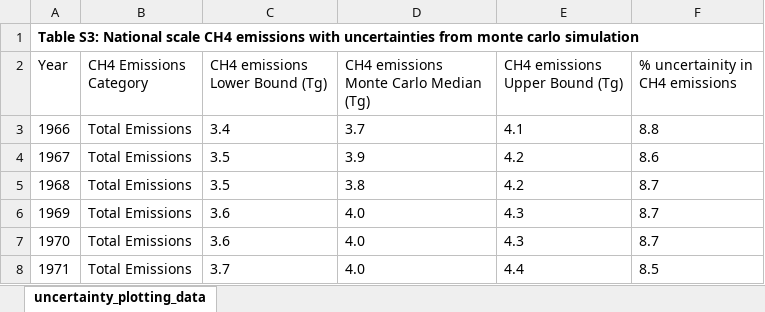
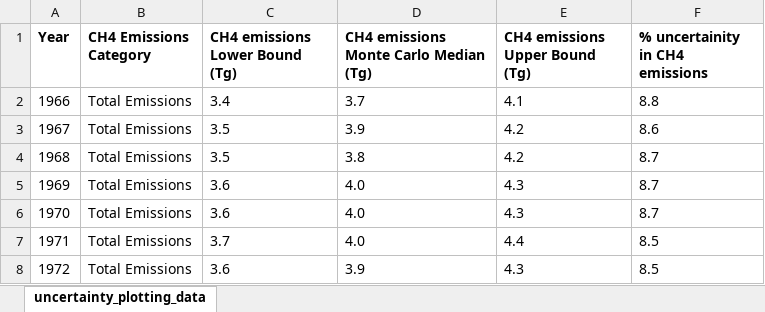
Before and after one commit to mukundnarayanan1997/Setting-up-Methane-Mitigation-Measures-for-Indian-Rice-Fields, an Excel workbook: Data/Estimated Methane Emissions Data.xlsx, sheet uncertainty_plotting_data, drawn as a sheet; only a part is shown; the shorter side is filled out with more unchanged rows; values as stored, in another font and other column widths than the file's, no borders; removed rows and columns are numbered as before the commit, all else as after; the diff names each change by its address in the sheet, - before the commit and + after, or states it on an @@ line.

```diff
--- a/Data/Estimated Methane Emissions Data.xlsx (sheet uncertainty_plotting_data)
+++ b/Data/Estimated Methane Emissions Data.xlsx (sheet uncertainty_plotting_data)
-row 1: Table S3: National scale CH4 emissions with uncertainties from monte carlo simulation
-A1:F1 bold: off
+A1:F1 bold: on
```
Also changed, not shown: Data/District level Emission Factors Data.xlsx, 2 other files.
